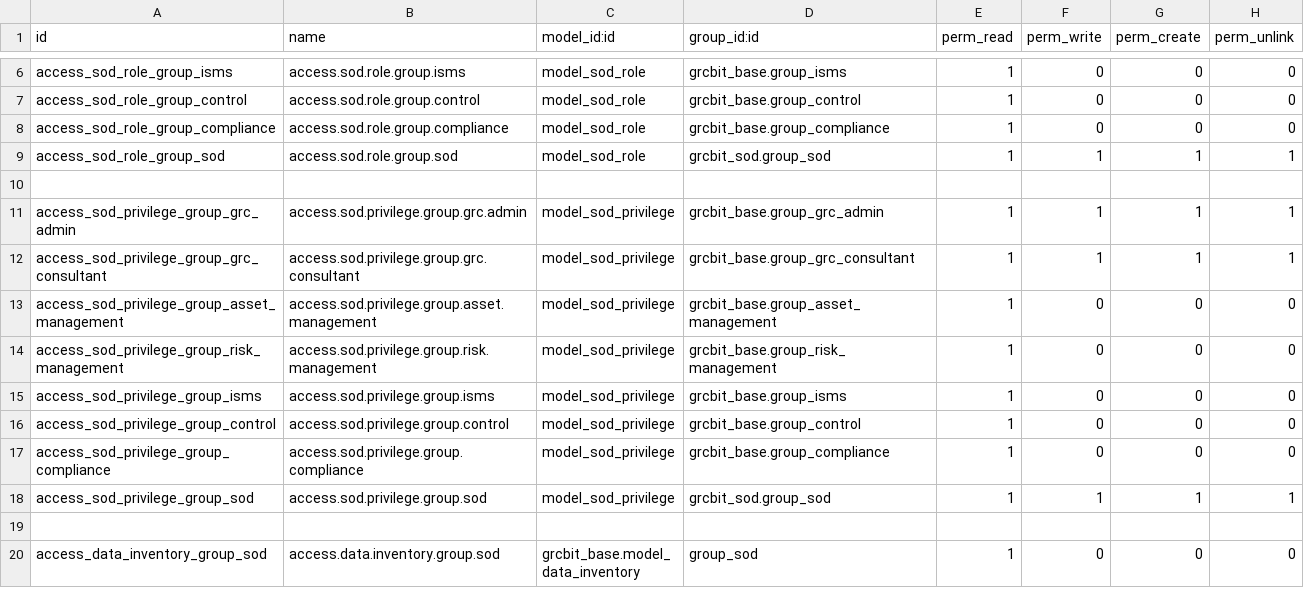
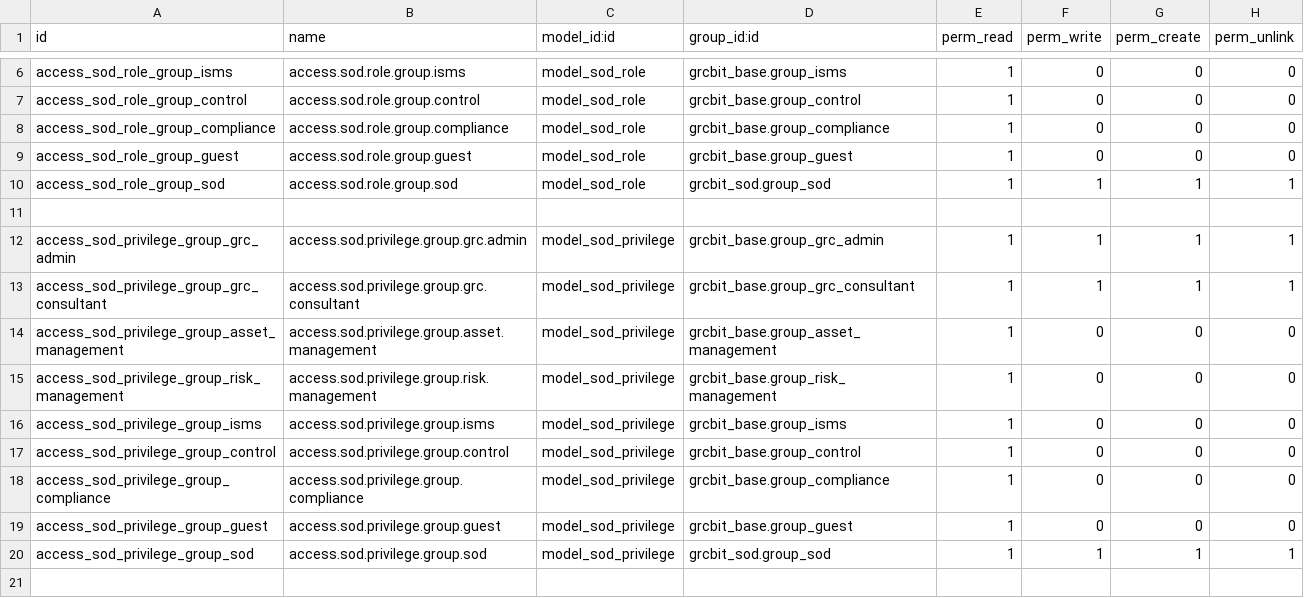
Before and after one commit to OWASP/www-project-it-grc, a CSV file: grcbit_sod/security/ir.model.access.csv, drawn as a sheet; only a part is shown, gaps mark what is left out; the shorter side is filled out with more unchanged rows.

Commit message:
[FIX] Se agrega permisos de SoD a Guest

```diff
--- a/grcbit_sod/security/ir.model.access.csv
+++ b/grcbit_sod/security/ir.model.access.csv
@@ -8,2 +8,3 @@ access_sod_role_group_control,access.sod.role.group.control,model_sod_role,grcbi
 access_sod_role_group_compliance,access.sod.role.group.compliance,model_sod_role,grcbit_base.group_compliance,1,0,0,0
+access_sod_role_group_guest,access.sod.role.group.guest,model_sod_role,grcbit_base.group_guest,1,0,0,0
 access_sod_role_group_sod,access.sod.role.group.sod,model_sod_role,grcbit_sod.group_sod,1,1,1,1
@@ -17,2 +18,3 @@ access_sod_privilege_group_control,access.sod.privilege.group.control,model_sod_
 access_sod_privilege_group_compliance,access.sod.privilege.group.compliance,model_sod_privilege,grcbit_base.group_compliance,1,0,0,0
+access_sod_privilege_group_guest,access.sod.privilege.group.guest,model_sod_privilege,grcbit_base.group_guest,1,0,0,0
 access_sod_privilege_group_sod,access.sod.privilege.group.sod,model_sod_privilege,grcbit_sod.group_sod,1,1,1,1
```
